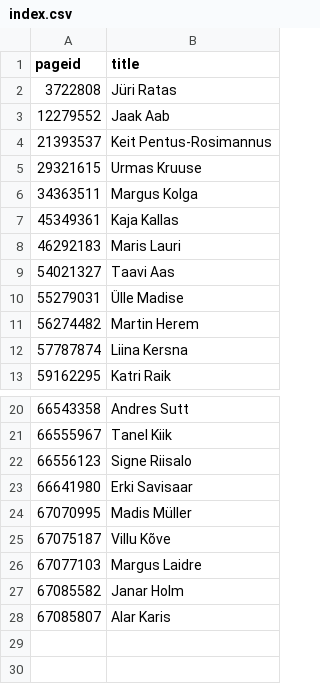
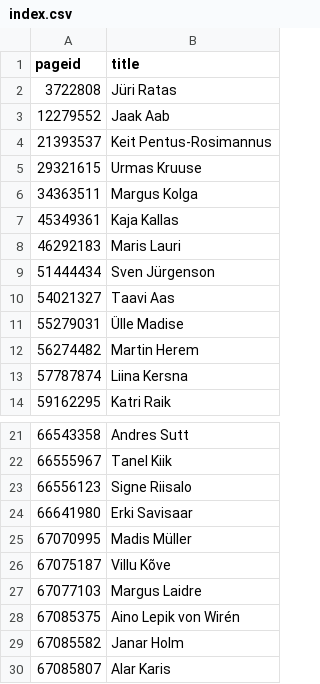
Before and after one commit to every-politician-scrapers/estonia, a CSV file: enwiki/index.csv, drawn as a sheet; only a part is shown, gaps mark what is left out.

```diff
--- a/enwiki/index.csv
+++ b/enwiki/index.csv
@@ -8,2 +8,3 @@ pageid,title
 46292183,Maris Lauri
+51444434,Sven Jürgenson
 54021327,Taavi Aas
@@ -26,2 +27,3 @@ pageid,title
 67077103,Margus Laidre
+67085375,Aino Lepik von Wirén
 67085582,Janar Holm
```
Also changed, not shown: 8 other files.
